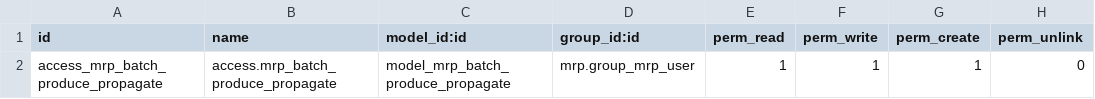
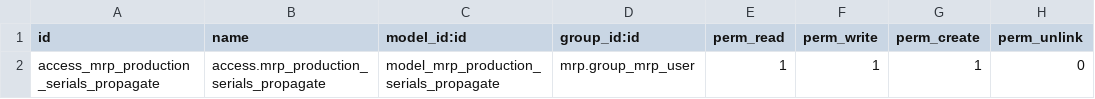
Before and after one commit to Hotdgo9/manufacture, a CSV file: mrp_lot_number_propagation/security/ir.model.access.csv, drawn as a sheet.

Commit message:
[MIG] mrp_lot_number_propagation: Migration to 19.0

```diff
--- a/mrp_lot_number_propagation/security/ir.model.access.csv
+++ b/mrp_lot_number_propagation/security/ir.model.access.csv
@@ -1,2 +1,2 @@
 id,name,model_id:id,group_id:id,perm_read,perm_write,perm_create,perm_unlink
-access_mrp_batch_produce_propagate,access.mrp_batch_produce_propagate,model_mrp_batch_produce_propagate,mrp.group_mrp_user,1,1,1,0
+access_mrp_production_serials_propagate,access.mrp_production_serials_propagate,model_mrp_production_serials_propagate,mrp.group_mrp_user,1,1,1,0
```
Also changed, not shown: 16 other files.
